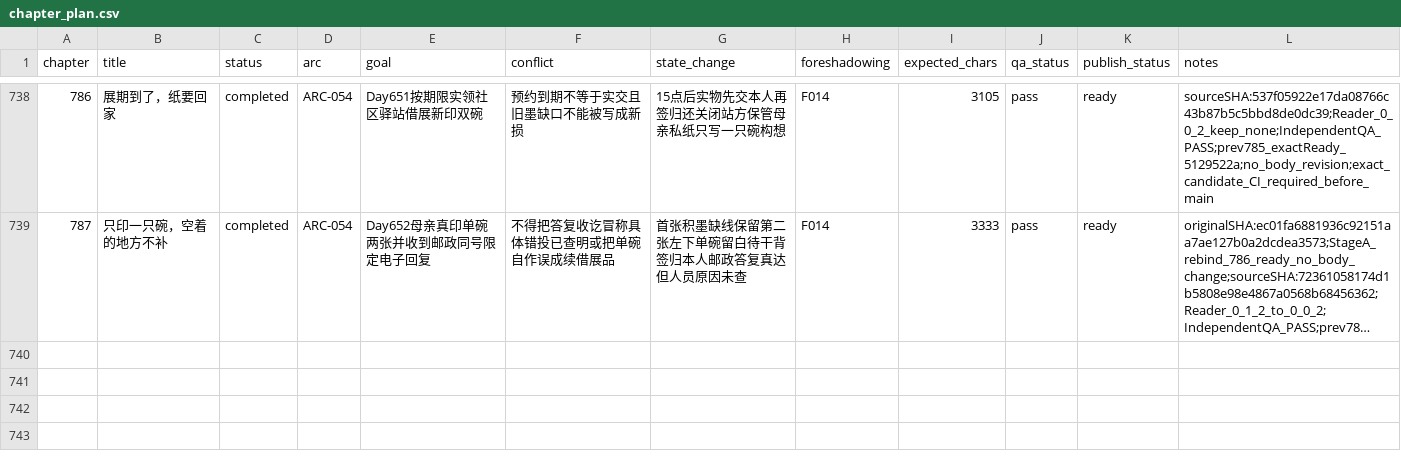
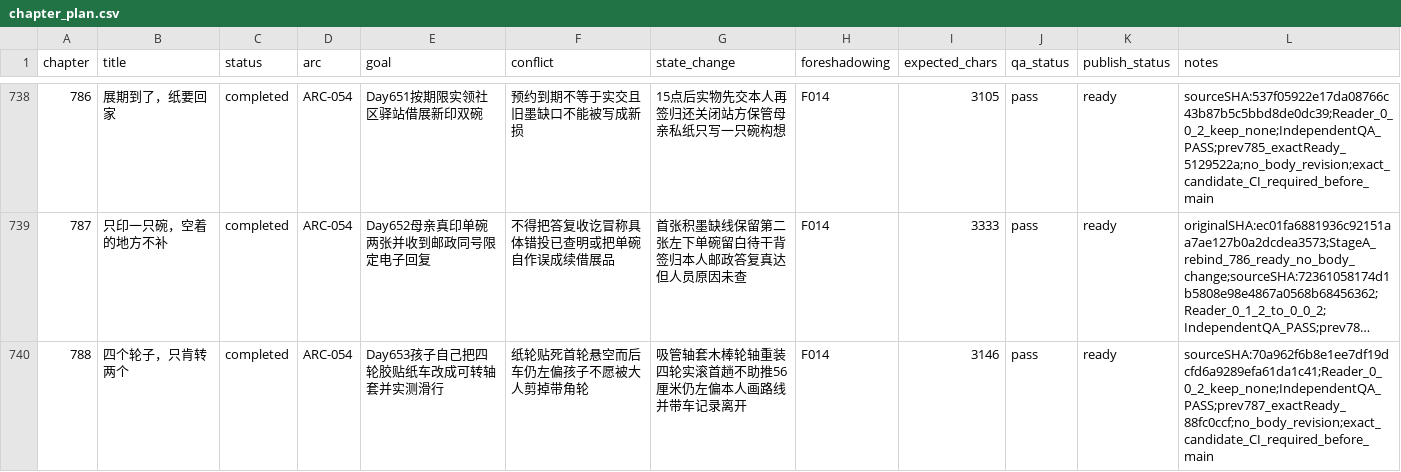
Before and after one commit to GcMin/fanqie-novel, a CSV file: plans/chapter_plan.csv, drawn as a sheet; only a part is shown, gaps mark what is left out; long unchanged cells end in …; the diff names each change by its address in the sheet, - before the commit and + after, or states it on an @@ line.

```diff
--- a/plans/chapter_plan.csv
+++ b/plans/chapter_plan.csv
+row 740: 788 | 四个轮子，只肯转两个 | completed | ARC-054 | Day653孩子自己把四轮胶贴纸车改成可转轴套并实测滑行 | 纸轮贴死首轮悬空而后车仍左偏孩子不愿被大人剪掉带角轮 | 吸管轴套木棒轮轴重装四轮实滚首趟不助推56厘米仍左偏本人画路线并带车记录离开 | F014 | 3146 | pass | ready | sourceSHA:70a962f6b8e1ee7df19dcfd6a9289efa61da1c41;Reader_0_0_2_keep_none;IndependentQA_PASS;prev787_exactReady_88fc0ccf;no_body_revision;exact_candidate_CI_required_before_main
```
Also changed, not shown: memory/foreshadowing.csv, memory/timeline.csv, 11 other files.
